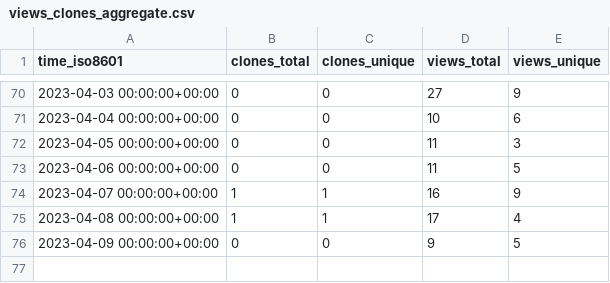
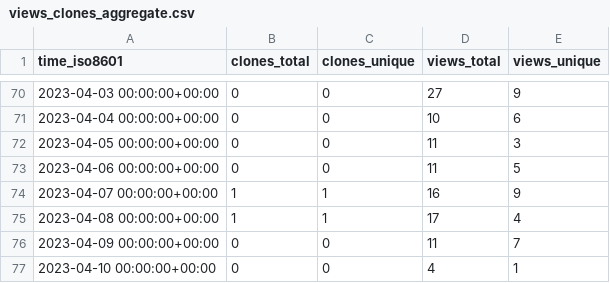
Before and after one commit to weanalyze/workcell-stats, a CSV file: weanalyze/workcell/ghrs-data/views_clones_aggregate.csv, drawn as a sheet; only a part is shown, gaps mark what is left out.

```diff
--- a/weanalyze/workcell/ghrs-data/views_clones_aggregate.csv
+++ b/weanalyze/workcell/ghrs-data/views_clones_aggregate.csv
@@ -75,2 +75,3 @@ time_iso8601,clones_total,clones_unique,views_total,views_unique
 2023-04-08 00:00:00+00:00,1,1,17,4
-2023-04-09 00:00:00+00:00,0,0,9,5
+2023-04-09 00:00:00+00:00,0,0,11,7
+2023-04-10 00:00:00+00:00,0,0,4,1
```
Also changed, not shown: 1 other file.
